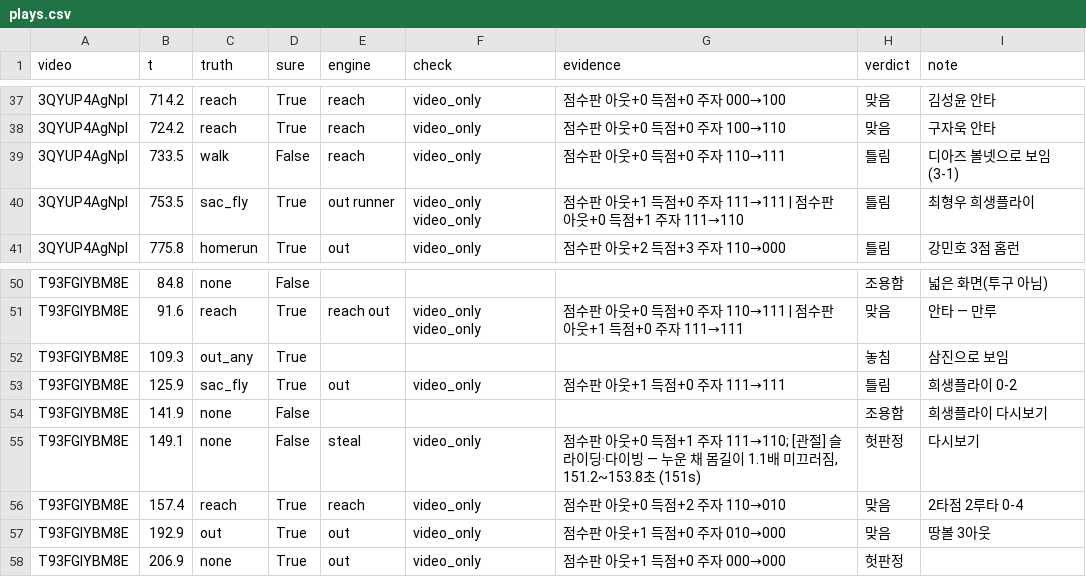
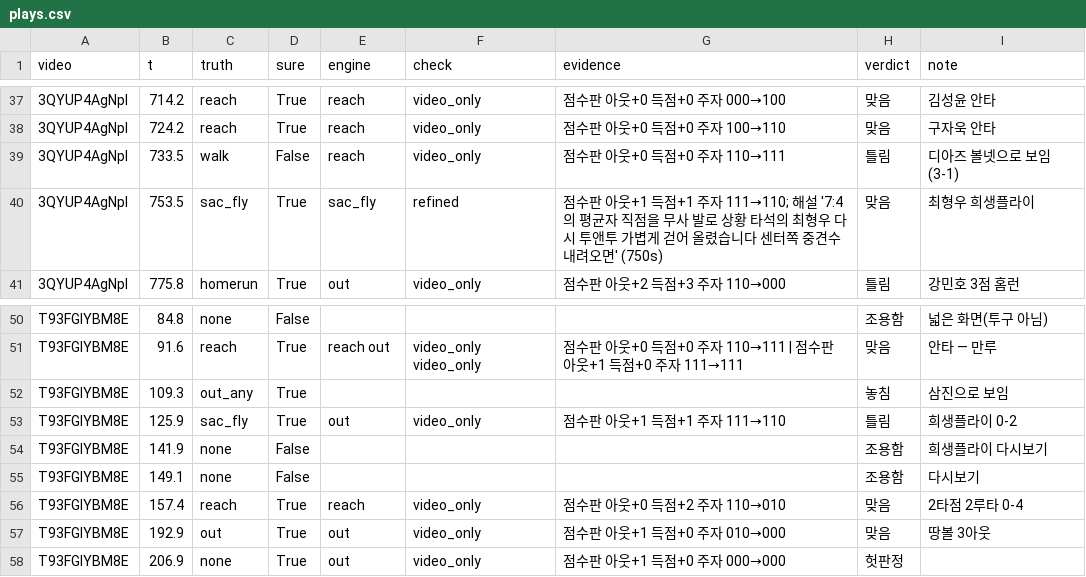
Before and after one commit to Inje-Capstone/capstone-AI, a CSV file: data/game_eval/plays.csv, drawn as a sheet; only a part is shown, gaps mark what is left out.

```diff
--- a/data/game_eval/plays.csv
+++ b/data/game_eval/plays.csv
@@ -39,3 +39,3 @@
 3QYUP4AgNpI,733.5,walk,False,reach,video_only,점수판 아웃+0 득점+0 주자 110→111,틀림,디아즈 볼넷으로 보임(3-1)
-3QYUP4AgNpI,753.5,sac_fly,True,out runner,video_only video_only,점수판 아웃+1 득점+0 주자 111→111 | 점수판 아웃+0 득점+1 주자 111→110,틀림,최형우 희생플라이
+3QYUP4AgNpI,753.5,sac_fly,True,sac_fly,refined,점수판 아웃+1 득점+1 주자 111→110; 해설 '7:4의 평균자 직점을 무사 발로 상황 타석의 최형우 다시 투앤투 가볍게 걷어 올렸습니다 센터쪽 중견수 내려오면' (750s),맞음,최형우 희생플라이
 3QYUP4AgNpI,775.8,homerun,True,out,video_only,점수판 아웃+2 득점+3 주자 110→000,틀림,강민호 3점 홈런
@@ -52,5 +52,5 @@ T93FGIYBM8E,91.6,reach,True,reach out,video_only video_only,점수판 아웃+0
 T93FGIYBM8E,109.3,out_any,True,,,,놓침,삼진으로 보임
-T93FGIYBM8E,125.9,sac_fly,True,out,video_only,점수판 아웃+1 득점+0 주자 111→111,틀림,희생플라이 0-2
+T93FGIYBM8E,125.9,sac_fly,True,out,video_only,점수판 아웃+1 득점+1 주자 111→110,틀림,희생플라이 0-2
 T93FGIYBM8E,141.9,none,False,,,,조용함,희생플라이 다시보기
-T93FGIYBM8E,149.1,none,False,steal,video_only,"점수판 아웃+0 득점+1 주자 111→110; [관절] 슬라이딩·다이빙 — 누운 채 몸길이 1.1배 미끄러짐, 151.2~153.8초 (151s)",헛판정,다시보기
+T93FGIYBM8E,149.1,none,False,,,,조용함,다시보기
 T93FGIYBM8E,157.4,reach,True,reach,video_only,점수판 아웃+0 득점+2 주자 110→010,맞음,2타점 2루타 0-4
```
Also changed, not shown: 4 other files.
